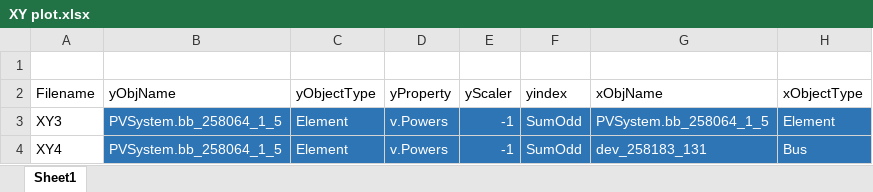
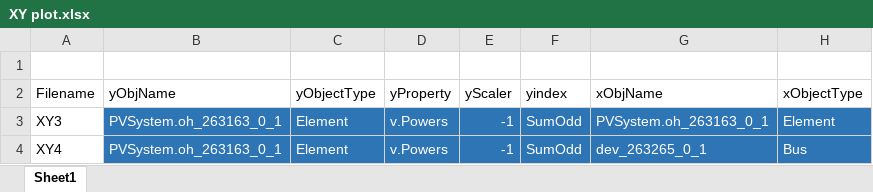
Before and after one commit to NREL/PyDSS, an Excel workbook: Import/pyPlotList/XY plot.xlsx, sheet Sheet1, drawn as a sheet; only a part is shown; values as stored, in another font and other column widths than the file's, no borders; table styles not drawn; the diff names each change by its address in the sheet, - before the commit and + after, or states it on an @@ line.

```diff
--- a/Import/pyPlotList/XY plot.xlsx (sheet Sheet1)
+++ b/Import/pyPlotList/XY plot.xlsx (sheet Sheet1)
-B3:B4 (yObjName): PVSystem.bb_258064_1_5
+B3:B4 (yObjName): PVSystem.oh_263163_0_1
-G3 (xObjName): PVSystem.bb_258064_1_5
+G3 (xObjName): PVSystem.oh_263163_0_1
-G4 (xObjName): dev_258183_131
+G4 (xObjName): dev_263265_0_1
```
Also changed, not shown: Import/pyControllerList/PV Controller.xlsx, Import/pyPlotList/Time series.xlsx, 7 other files.
